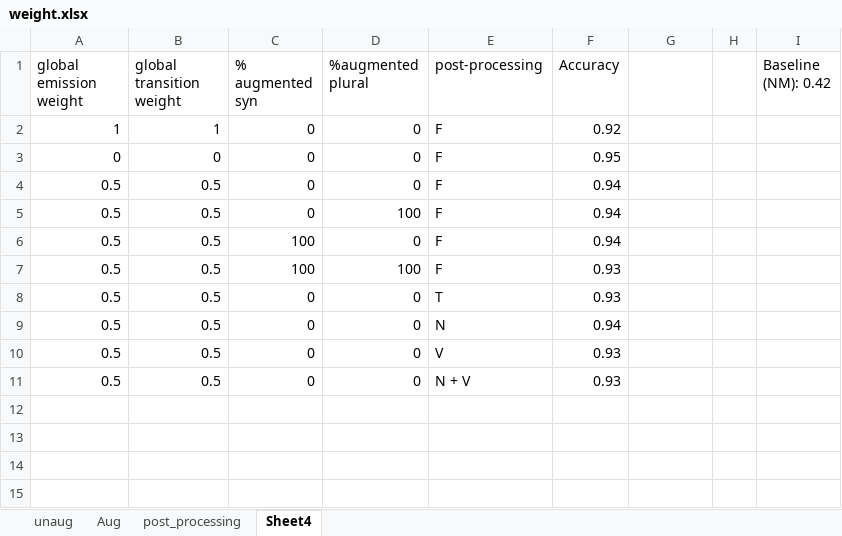
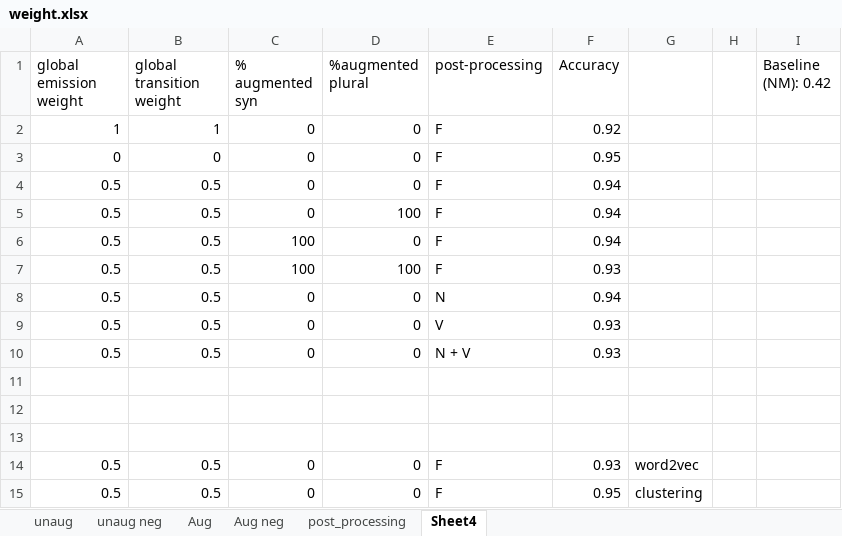
Before and after one commit to Maxakipust/id_pos, an Excel workbook: weight.xlsx, sheet Sheet4, drawn as a sheet; values as stored, in another font and other column widths than the file's, no borders; conditional formats not drawn; removed rows and columns are numbered as before the commit, all else as after; the diff names each change by its address in the sheet, - before the commit and + after, or states it on an @@ line.

```diff
--- a/weight.xlsx (sheet Sheet4)
+++ b/weight.xlsx (sheet Sheet4)
+sheet tab: unaug neg
+sheet tab: Aug neg
-row 8: 0.5 | 0.5 | 0 | 0 | T | 0.93
+row 11: (empty)
+row 12: (empty)
+row 13: (empty)
+row 14: 0.5 | 0.5 | 0 | 0 | F | 0.93 | word2vec
+row 15: 0.5 | 0.5 | 0 | 0 | F | 0.95 | clustering
```
Also changed, not shown: charts or pictures, 16 other files.
